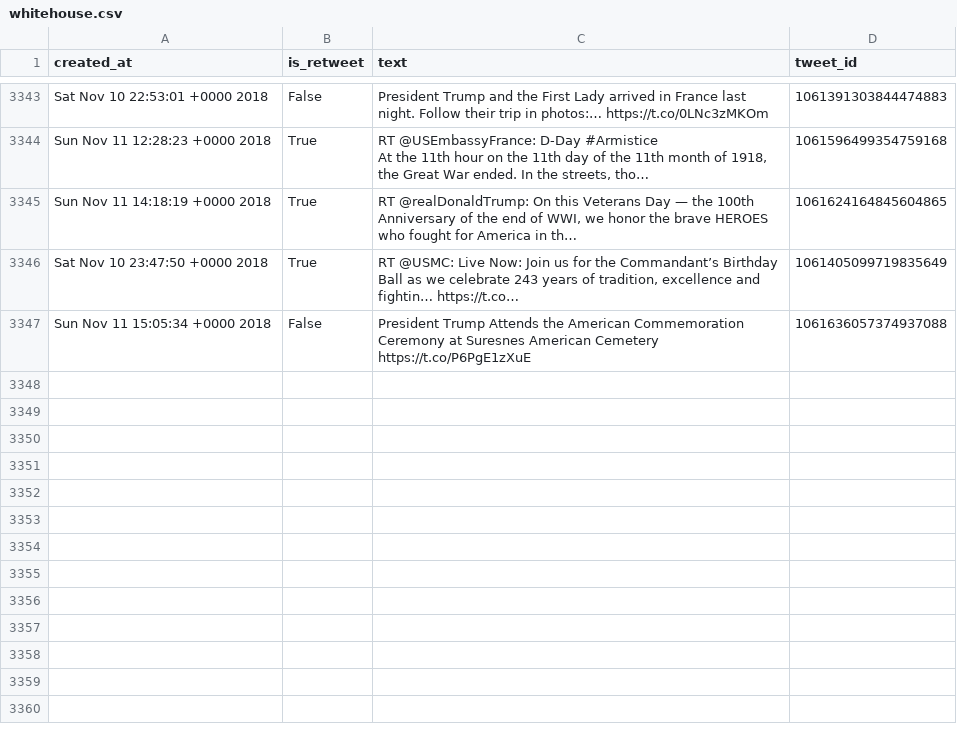
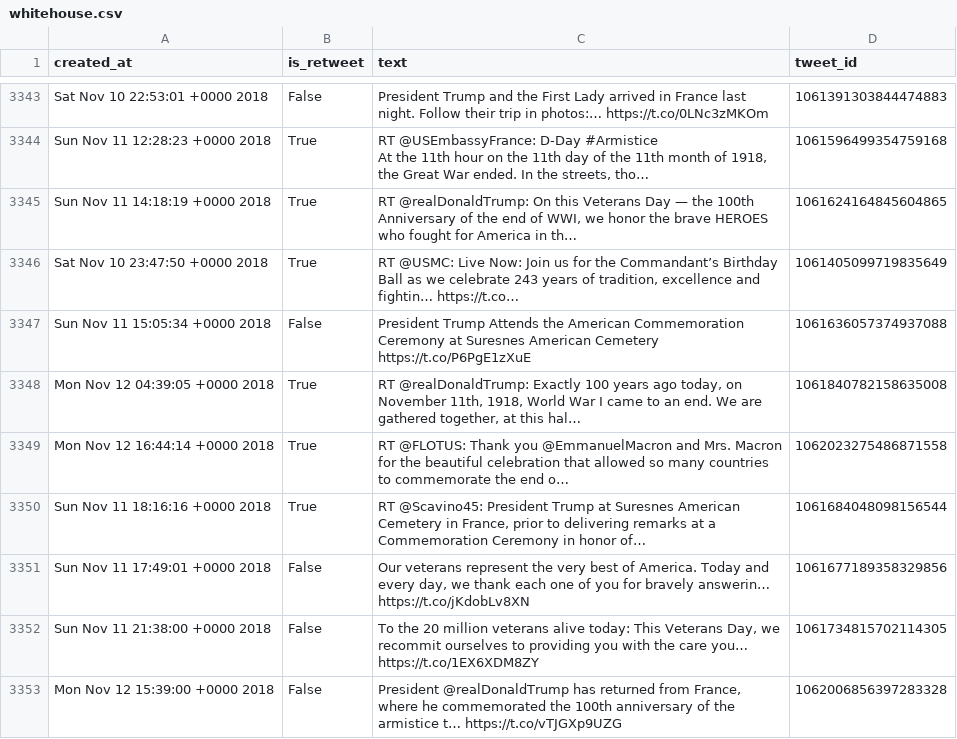
Before and after one commit to cpenalobel/sportsdata, a CSV file: twets/whitehouse.csv, drawn as a sheet; only a part is shown, gaps mark what is left out; the diff names each change by its address in the sheet, - before the commit and + after, or states it on an @@ line.

```diff
--- a/twets/whitehouse.csv
+++ b/twets/whitehouse.csv
+row 3348: Mon Nov 12 04:39:05 +0000 2018 | True | RT @realDonaldTrump: Exactly 100 years ago today, on November 11th, 1918, World War I came to an end. We are gathered together, at this hal… | 1061840782158635008
+row 3349: Mon Nov 12 16:44:14 +0000 2018 | True | RT @FLOTUS: Thank you @EmmanuelMacron and Mrs. Macron for the beautiful celebration that allowed so many countries to commemorate the end o… | 1062023275486871558
+row 3350: Sun Nov 11 18:16:16 +0000 2018 | True | RT @Scavino45: President Trump at Suresnes American Cemetery in France, prior to delivering remarks at a Commemoration Ceremony in honor of… | 1061684048098156544
+row 3351: Sun Nov 11 17:49:01 +0000 2018 | False | Our veterans represent the very best of America. Today and every day, we thank each one of you for bravely answerin… https://t.co/jKdobLv8XN | 1061677189358329856
+row 3352: Sun Nov 11 21:38:00 +0000 2018 | False | To the 20 million veterans alive today: This Veterans Day, we recommit ourselves to providing you with the care you… https://t.co/1EX6XDM8ZY | 1061734815702114305
+row 3353: Mon Nov 12 15:39:00 +0000 2018 | False | President @realDonaldTrump has returned from France, where he commemorated the 100th anniversary of the armistice t… https://t.co/vTJGXp9UZG | 1062006856397283328
```
Also changed, not shown: twets/potus.csv, twets/realdonaldtrump.csv, 1 other file.
